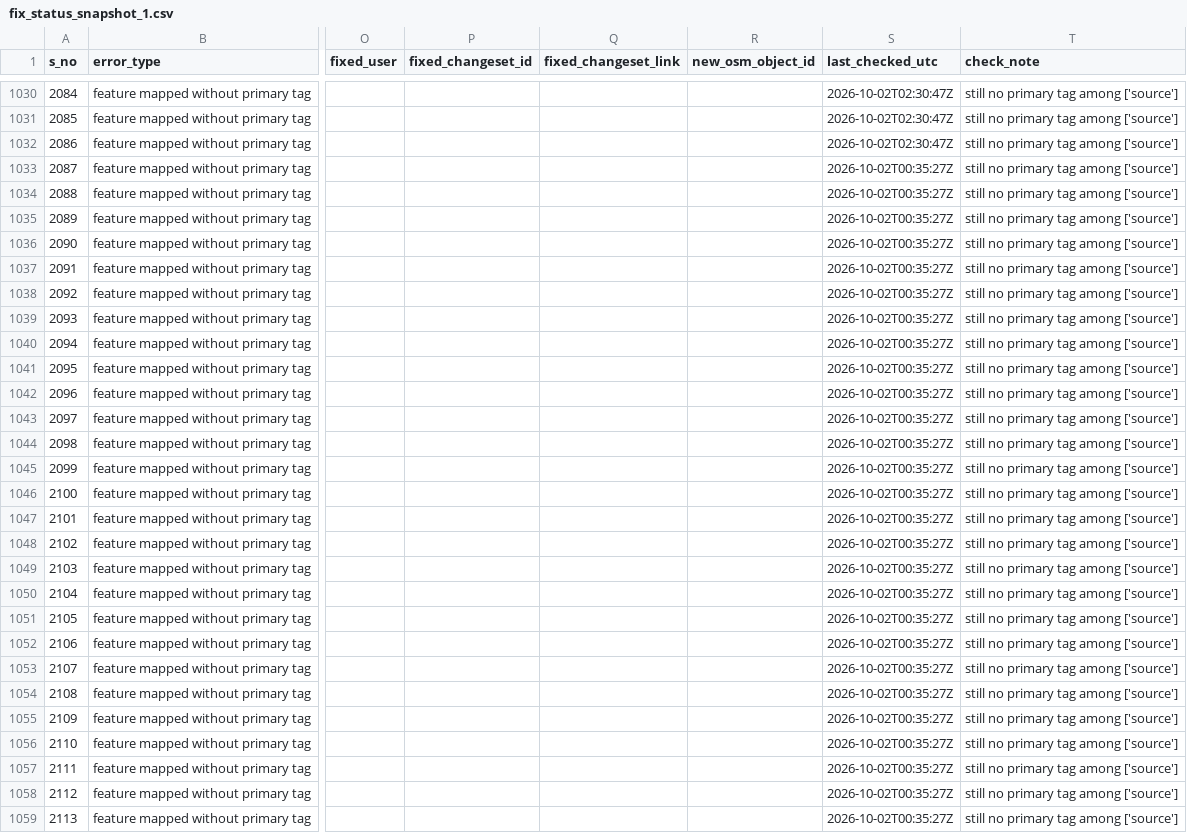
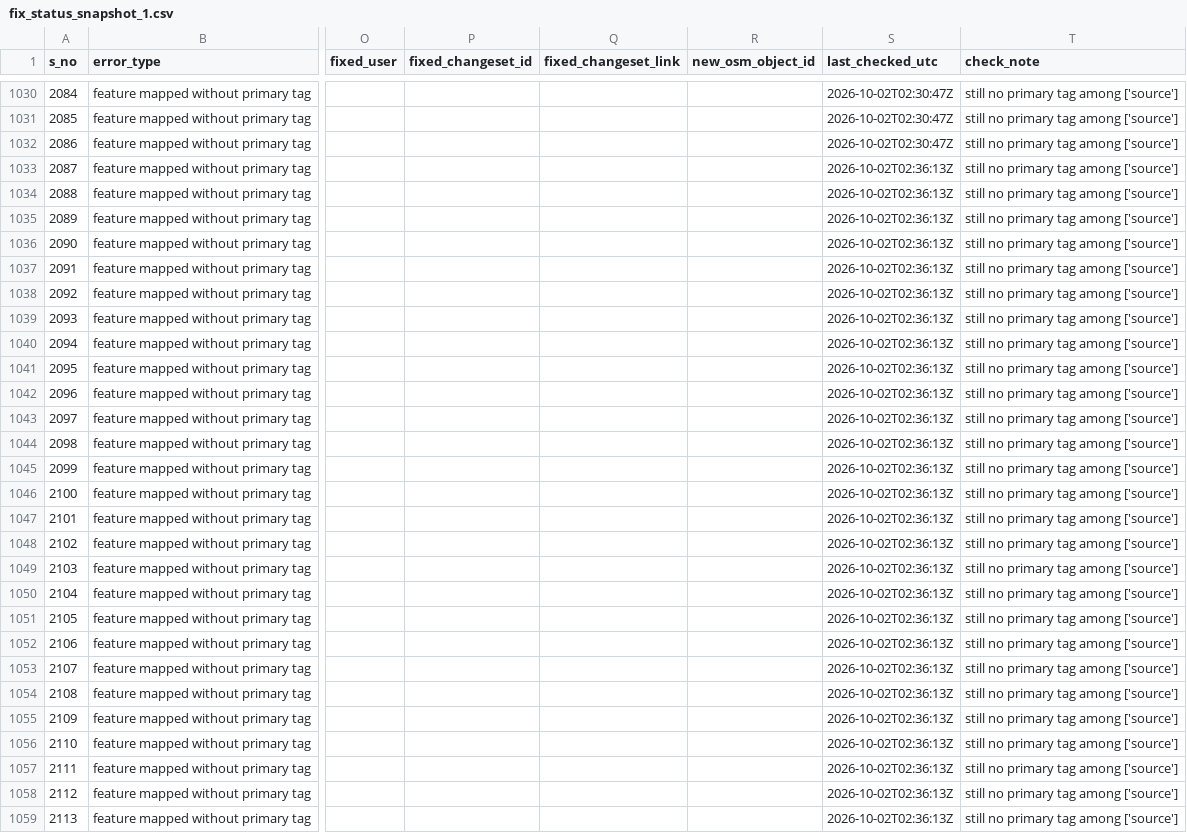
Before and after one commit to KingVik-Planet/OSM_QC_Fix_Tracker.tt_event, a CSV file: data/fix_status_snapshot_1.csv, drawn as a sheet; only a part is shown, gaps mark what is left out; the diff covers the shown part only; the diff names each change by its address in the sheet, - before the commit and + after, or states it on an @@ line.

```diff
--- a/data/fix_status_snapshot_1.csv
+++ b/data/fix_status_snapshot_1.csv
-S1033:S1059 (last_checked_utc): 2026-10-02T00:35:27Z
+S1033:S1059 (last_checked_utc): 2026-10-02T02:36:13Z
```
Also changed, not shown: 1 added row and 58 edited cells elsewhere in this file.
